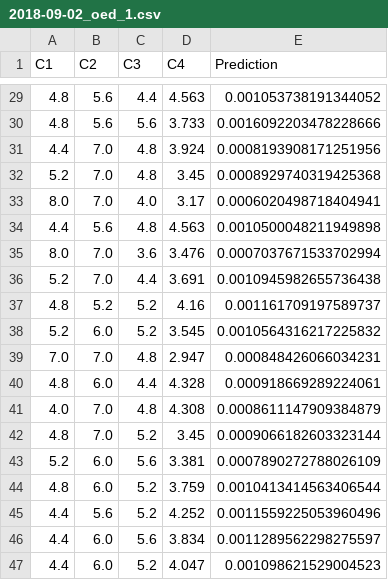
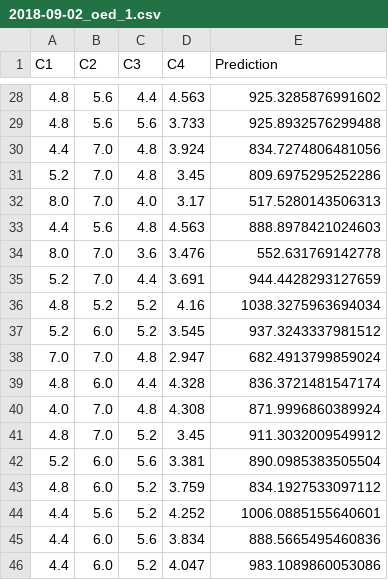
Before and after one commit to svangara-stanford/battery-arr-tpc, a CSV file: runs/attia_reference_reproduction/early_predictions/2018-09-02_oed_1.csv, drawn as a sheet; only a part is shown, gaps mark what is left out; the diff covers the shown part only.

```diff
--- a/runs/attia_reference_reproduction/early_predictions/2018-09-02_oed_1.csv
+++ b/runs/attia_reference_reproduction/early_predictions/2018-09-02_oed_1.csv
@@ -29,19 +28,19 @@ C1,C2,C3,C4,Prediction
-4.8,5.6,4.4,4.563,0.001053738191344052
-4.8,5.6,5.6,3.733,0.0016092203478228666
-4.4,7.0,4.8,3.924,0.0008193908171251956
-5.2,7.0,4.8,3.45,0.0008929740319425368
-8.0,7.0,4.0,3.17,0.0006020498718404941
-4.4,5.6,4.8,4.563,0.0010500048211949898
-8.0,7.0,3.6,3.476,0.0007037671533702994
-5.2,7.0,4.4,3.691,0.0010945982655736438
-4.8,5.2,5.2,4.16,0.001161709197589737
-5.2,6.0,5.2,3.545,0.0010564316217225832
-7.0,7.0,4.8,2.947,0.000848426066034231
-4.8,6.0,4.4,4.328,0.000918669289224061
-4.0,7.0,4.8,4.308,0.0008611147909384879
-4.8,7.0,5.2,3.45,0.0009066182603323144
-5.2,6.0,5.6,3.381,0.0007890272788026109
-4.8,6.0,5.2,3.759,0.0010413414563406544
-4.4,5.6,5.2,4.252,0.0011559225053960496
-4.4,6.0,5.6,3.834,0.0011289562298275597
-4.4,6.0,5.2,4.047,0.001098621529004523
+4.8,5.6,4.4,4.563,925.3285876991602
+4.8,5.6,5.6,3.733,925.8932576299488
+4.4,7.0,4.8,3.924,834.7274806481056
+5.2,7.0,4.8,3.45,809.6975295252286
+8.0,7.0,4.0,3.17,517.5280143506313
+4.4,5.6,4.8,4.563,888.8978421024603
+8.0,7.0,3.6,3.476,552.631769142778
+5.2,7.0,4.4,3.691,944.4428293127659
+4.8,5.2,5.2,4.16,1038.3275963694034
+5.2,6.0,5.2,3.545,937.3243337981512
+7.0,7.0,4.8,2.947,682.4913799859024
+4.8,6.0,4.4,4.328,836.3721481547174
+4.0,7.0,4.8,4.308,871.9996860389924
+4.8,7.0,5.2,3.45,911.3032009549912
+5.2,6.0,5.6,3.381,890.0985383505504
+4.8,6.0,5.2,3.759,834.1927533097112
+4.4,5.6,5.2,4.252,1006.0885155640601
+4.4,6.0,5.6,3.834,888.5665495460836
+4.4,6.0,5.2,4.047,983.1089860053086
```
Also changed, not shown: 1 removed row and 26 edited cells elsewhere in this file, runs/attia_reference_reproduction/early_predictions/2018-09-06_oed_2.csv, runs/attia_reference_reproduction/early_predictions_rich/2018-08-28_oed_0.csv, 44 other files.
